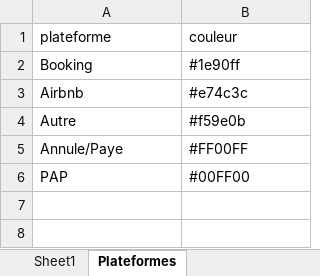
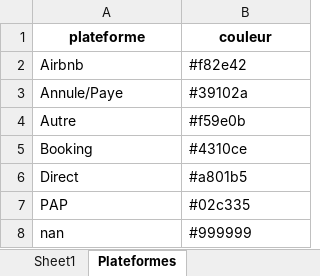
Before and after one commit to charleytrigano/streamlit-reservations, an Excel workbook: reservations.xlsx, sheet Plateformes, drawn as a sheet; values as stored, in another font and other column widths than the file's, no borders; removed rows and columns are numbered as before the commit, all else as after; the diff names each change by its address in the sheet, - before the commit and + after, or states it on an @@ line.

```diff
--- a/reservations.xlsx (sheet Plateformes)
+++ b/reservations.xlsx (sheet Plateformes)
@@ A1:B1 bold: off → on, alignment: left → center @@
-row 2: Booking | #1e90ff
-B2 (couleur): #e74c3c
+B2 (couleur): #f82e42
+row 3: Annule/Paye | #39102a
-row 5: Annule/Paye | #FF00FF
+row 5: Booking | #4310ce
+row 6: Direct | #a801b5
-B7 (couleur): #00FF00
+B7 (couleur): #02c335
+row 8: nan | #999999
```
Also changed, not shown: sheet Sheet1.
